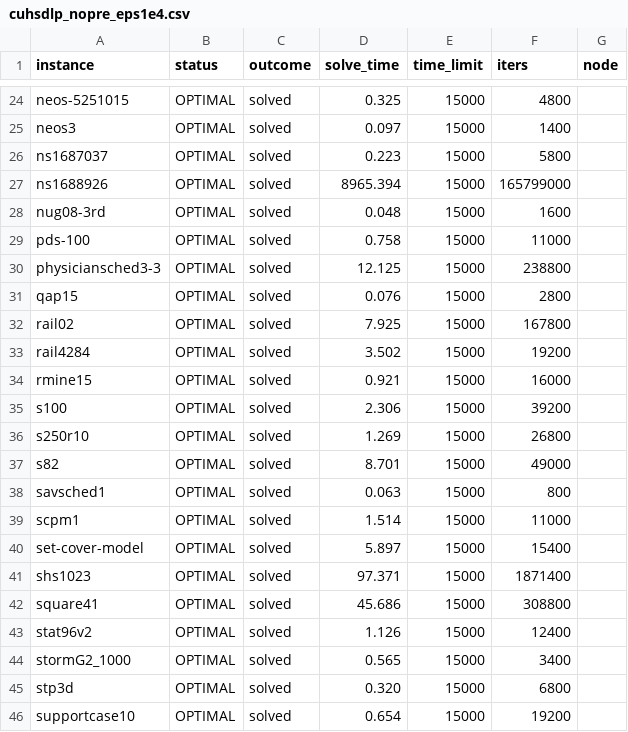
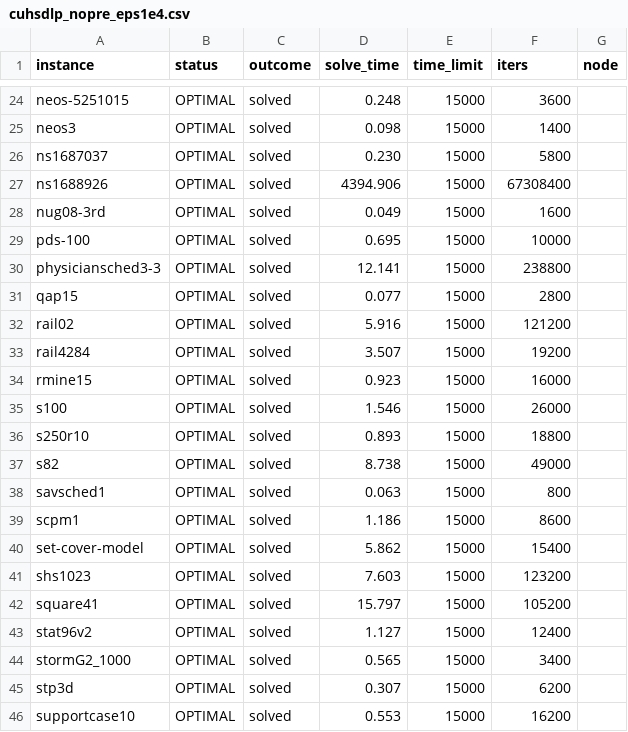
Before and after one commit to MIT-Lu-Lab/H-PDLP, a CSV file: result/mittelmann/raw/cuhsdlp_nopre_eps1e4.csv, drawn as a sheet; only a part is shown, gaps mark what is left out; the diff covers the shown part only; the diff names each change by its address in the sheet, - before the commit and + after, or states it on an @@ line.

```diff
--- a/result/mittelmann/raw/cuhsdlp_nopre_eps1e4.csv
+++ b/result/mittelmann/raw/cuhsdlp_nopre_eps1e4.csv
-D24 (solve_time): 0.325
+D24 (solve_time): 0.248
-F24 (iters): 4800
+F24 (iters): 3600
-D25 (solve_time): 0.097
+D25 (solve_time): 0.098
-D26 (solve_time): 0.223
+D26 (solve_time): 0.230
-D27 (solve_time): 8965.394
+D27 (solve_time): 4394.906
-F27 (iters): 165799000
+F27 (iters): 67308400
-D28 (solve_time): 0.048
+D28 (solve_time): 0.049
-D29 (solve_time): 0.758
+D29 (solve_time): 0.695
-F29 (iters): 11000
+F29 (iters): 10000
-D30 (solve_time): 12.125
+D30 (solve_time): 12.141
-D31 (solve_time): 0.076
+D31 (solve_time): 0.077
-D32 (solve_time): 7.925
+D32 (solve_time): 5.916
-F32 (iters): 167800
+F32 (iters): 121200
-D33 (solve_time): 3.502
+D33 (solve_time): 3.507
-D34 (solve_time): 0.921
+D34 (solve_time): 0.923
-D35 (solve_time): 2.306
+D35 (solve_time): 1.546
-F35 (iters): 39200
+F35 (iters): 26000
-D36 (solve_time): 1.269
+D36 (solve_time): 0.893
-F36 (iters): 26800
+F36 (iters): 18800
-D37 (solve_time): 8.701
+D37 (solve_time): 8.738
-D39 (solve_time): 1.514
+D39 (solve_time): 1.186
-F39 (iters): 11000
+F39 (iters): 8600
-D40 (solve_time): 5.897
+D40 (solve_time): 5.862
-D41 (solve_time): 97.371
+D41 (solve_time): 7.603
-F41 (iters): 1871400
+F41 (iters): 123200
-D42 (solve_time): 45.686
+D42 (solve_time): 15.797
-F42 (iters): 308800
+F42 (iters): 105200
-D43 (solve_time): 1.126
+D43 (solve_time): 1.127
-D45 (solve_time): 0.320
+D45 (solve_time): 0.307
-F45 (iters): 6800
+F45 (iters): 6200
-D46 (solve_time): 0.654
+D46 (solve_time): 0.553
-F46 (iters): 19200
+F46 (iters): 16200
```
Also changed, not shown: 39 edited cells elsewhere in this file, result/miplib/raw/cuhsdlp_nopre_eps1e4.csv, result/miplib/raw/cuhsdlp_nopre_eps1e8.csv, 5 other files.
